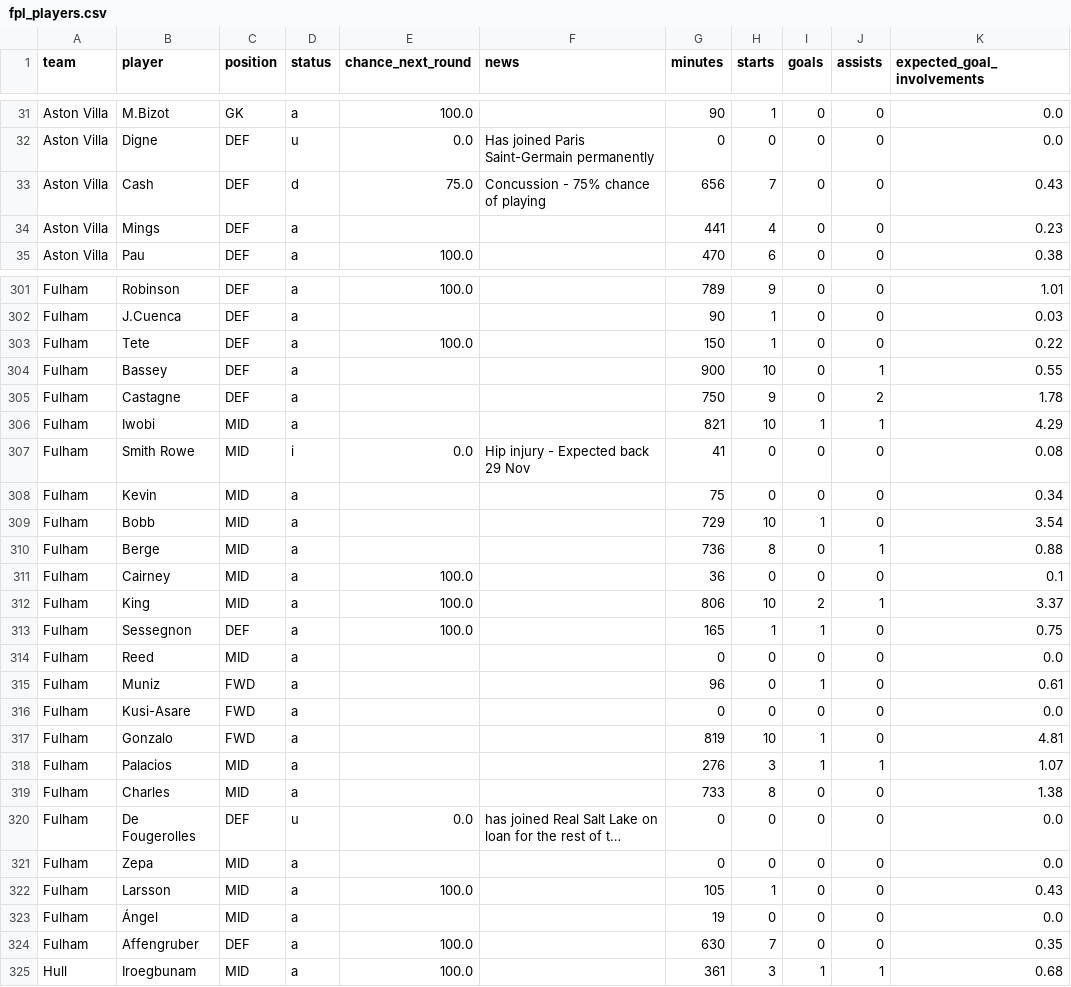
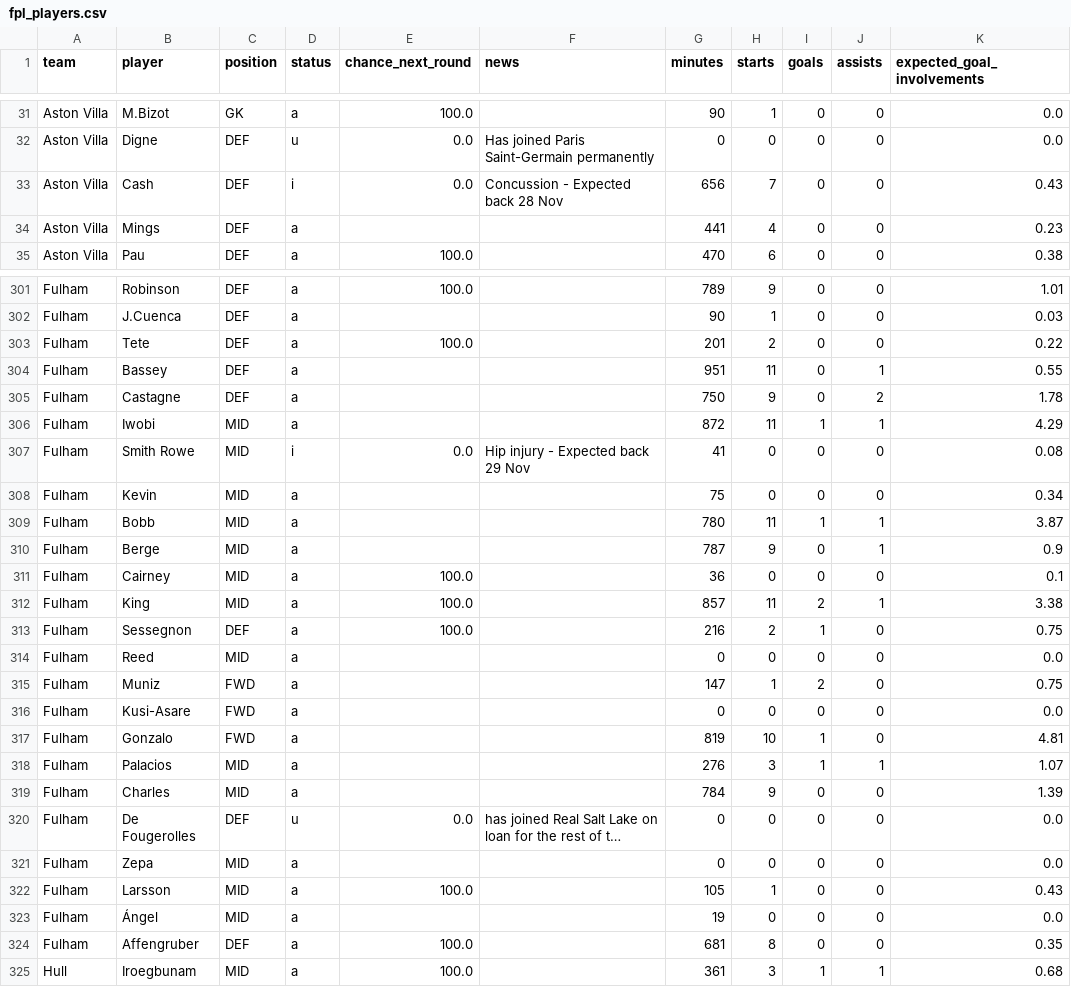
Before and after one commit to Garygunn94/premier-league-predictions, a CSV file: data/upcoming/fpl_players.csv, drawn as a sheet; only a part is shown, gaps mark what is left out; long unchanged cells end in …; the diff covers the shown part only; the diff names each change by its address in the sheet, - before the commit and + after, or states it on an @@ line.

```diff
--- a/data/upcoming/fpl_players.csv
+++ b/data/upcoming/fpl_players.csv
-D33 (status): d
+D33 (status): i
-E33 (chance_next_round): 75.0
+E33 (chance_next_round): 0.0
-F33 (news): Concussion - 75% chance of playing
+F33 (news): Concussion - Expected back 28 Nov
-G303 (minutes): 150
+G303 (minutes): 201
-H303 (starts): 1
+H303 (starts): 2
-G304 (minutes): 900
+G304 (minutes): 951
-H304 (starts): 10
+H304 (starts): 11
-G306 (minutes): 821
+G306 (minutes): 872
-H306 (starts): 10
+H306 (starts): 11
-G309 (minutes): 729
+G309 (minutes): 780
-H309 (starts): 10
+H309 (starts): 11
-J309 (assists): 0
+J309 (assists): 1
-K309 (expected_goal_involvements): 3.54
+K309 (expected_goal_involvements): 3.87
-G310 (minutes): 736
+G310 (minutes): 787
-H310 (starts): 8
+H310 (starts): 9
-K310 (expected_goal_involvements): 0.88
+K310 (expected_goal_involvements): 0.9
-G312 (minutes): 806
+G312 (minutes): 857
-H312 (starts): 10
+H312 (starts): 11
-K312 (expected_goal_involvements): 3.37
+K312 (expected_goal_involvements): 3.38
-G313 (minutes): 165
+G313 (minutes): 216
-H313 (starts): 1
+H313 (starts): 2
-G315 (minutes): 96
+G315 (minutes): 147
-H315 (starts): 0
+H315 (starts): 1
-I315 (goals): 1
+I315 (goals): 2
-K315 (expected_goal_involvements): 0.61
+K315 (expected_goal_involvements): 0.75
-G319 (minutes): 733
+G319 (minutes): 784
-H319 (starts): 8
+H319 (starts): 9
-K319 (expected_goal_involvements): 1.38
+K319 (expected_goal_involvements): 1.39
-G324 (minutes): 630
+G324 (minutes): 681
-H324 (starts): 7
+H324 (starts): 8
```
Also changed, not shown: 101 edited cells elsewhere in this file, data/upcoming/fixtures.csv, data/upcoming/key_absences.csv.
